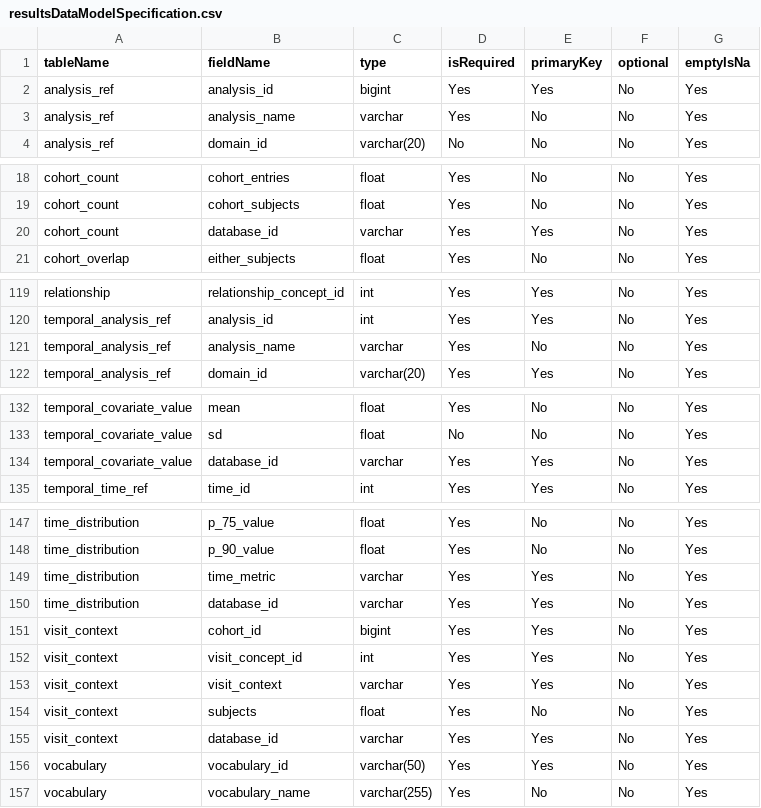
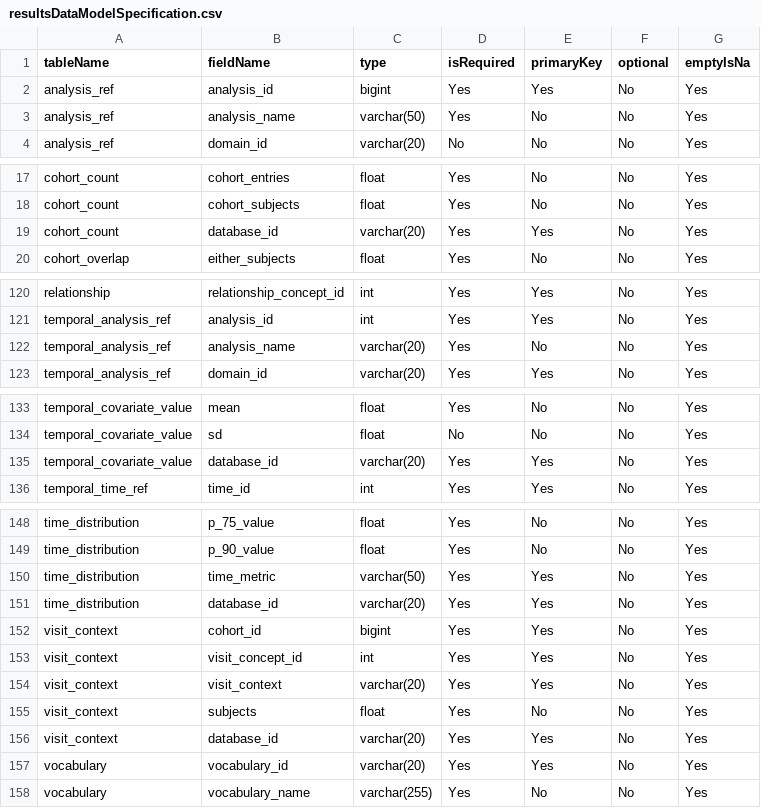
Before and after one commit to OHDSI/CohortDiagnostics, a CSV file: inst/shiny/DiagnosticsExplorer/resultsDataModelSpecification.csv, drawn as a sheet; only a part is shown, gaps mark what is left out; the diff covers the shown part only.

```diff
--- a/inst/shiny/DiagnosticsExplorer/resultsDataModelSpecification.csv
+++ b/inst/shiny/DiagnosticsExplorer/resultsDataModelSpecification.csv
@@ -2,3 +2,3 @@ tableName,fieldName,type,isRequired,primaryKey,optional,emptyIsNa
 analysis_ref,analysis_id,bigint,Yes,Yes,No,Yes
-analysis_ref,analysis_name,varchar,Yes,No,No,Yes
+analysis_ref,analysis_name,varchar(50),Yes,No,No,Yes
 analysis_ref,domain_id,varchar(20),No,No,No,Yes
@@ -19,3 +18,3 @@ cohort_count,cohort_entries,float,Yes,No,No,Yes
 cohort_count,cohort_subjects,float,Yes,No,No,Yes
-cohort_count,database_id,varchar,Yes,Yes,No,Yes
+cohort_count,database_id,varchar(20),Yes,Yes,No,Yes
 cohort_overlap,either_subjects,float,Yes,No,No,Yes
@@ -120,3 +121,3 @@ relationship,relationship_concept_id,int,Yes,Yes,No,Yes
 temporal_analysis_ref,analysis_id,int,Yes,Yes,No,Yes
-temporal_analysis_ref,analysis_name,varchar,Yes,No,No,Yes
+temporal_analysis_ref,analysis_name,varchar(20),Yes,No,No,Yes
 temporal_analysis_ref,domain_id,varchar(20),Yes,Yes,No,Yes
@@ -133,3 +134,3 @@ temporal_covariate_value,mean,float,Yes,No,No,Yes
 temporal_covariate_value,sd,float,No,No,No,Yes
-temporal_covariate_value,database_id,varchar,Yes,Yes,No,Yes
+temporal_covariate_value,database_id,varchar(20),Yes,Yes,No,Yes
 temporal_time_ref,time_id,int,Yes,Yes,No,Yes
@@ -148,10 +149,10 @@ time_distribution,p_75_value,float,Yes,No,No,Yes
 time_distribution,p_90_value,float,Yes,No,No,Yes
-time_distribution,time_metric,varchar,Yes,Yes,No,Yes
-time_distribution,database_id,varchar,Yes,Yes,No,Yes
+time_distribution,time_metric,varchar(50),Yes,Yes,No,Yes
+time_distribution,database_id,varchar(20),Yes,Yes,No,Yes
 visit_context,cohort_id,bigint,Yes,Yes,No,Yes
 visit_context,visit_concept_id,int,Yes,Yes,No,Yes
-visit_context,visit_context,varchar,Yes,Yes,No,Yes
+visit_context,visit_context,varchar(20),Yes,Yes,No,Yes
 visit_context,subjects,float,Yes,No,No,Yes
-visit_context,database_id,varchar,Yes,Yes,No,Yes
-vocabulary,vocabulary_id,varchar(50),Yes,Yes,No,Yes
+visit_context,database_id,varchar(20),Yes,Yes,No,Yes
+vocabulary,vocabulary_id,varchar(20),Yes,Yes,No,Yes
 vocabulary,vocabulary_name,varchar(255),Yes,No,No,Yes
```
Also changed, not shown: 2 added rows, 1 removed row and 21 edited cells elsewhere in this file, 48 other files.
